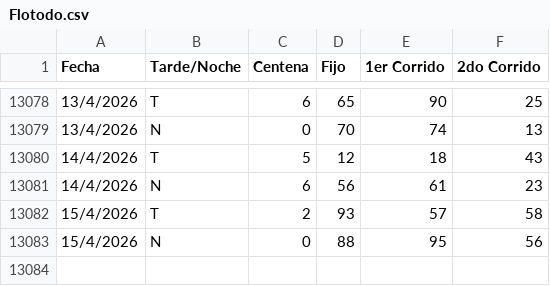
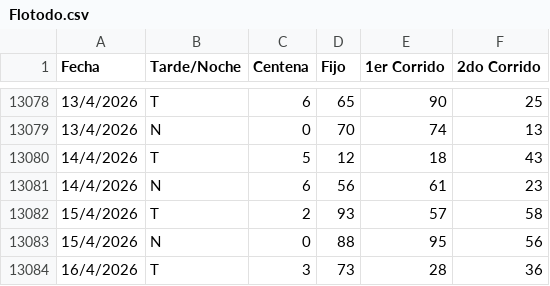
Before and after one commit to fantasmaopera735/Buscaflo, a CSV file: Flotodo.csv, drawn as a sheet; only a part is shown, gaps mark what is left out; the diff names each change by its address in the sheet, - before the commit and + after, or states it on an @@ line.

Commit message:
Update Flotodo.csv

```diff
--- a/Flotodo.csv
+++ b/Flotodo.csv
+row 13084: 16/4/2026 | T | 3 | 73 | 28 | 36
```
